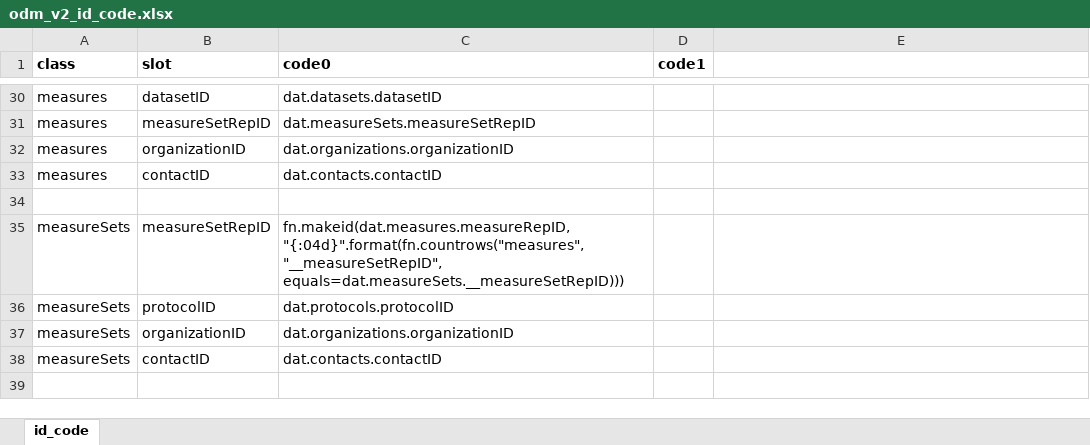
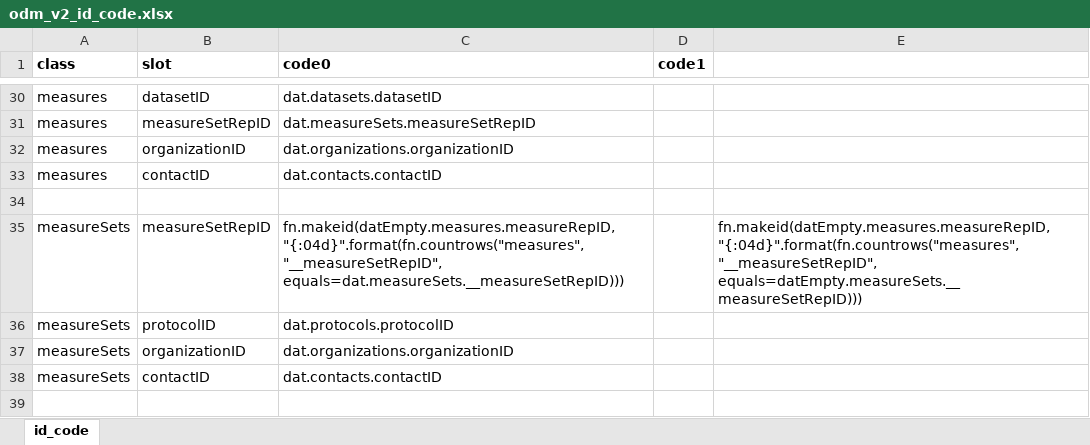
Before and after one commit to PHES-ODM/PHES-ODM-MapGenerator, an Excel workbook: data/odm_v2/odm_v2_id_code.xlsx, sheet id_code, drawn as a sheet; only a part is shown, gaps mark what is left out; values as stored, in another font and other column widths than the file's, no borders; the diff covers the shown part only; the diff names each change by its address in the sheet, - before the commit and + after, or states it on an @@ line.

```diff
--- a/data/odm_v2/odm_v2_id_code.xlsx (sheet id_code)
+++ b/data/odm_v2/odm_v2_id_code.xlsx (sheet id_code)
-C35 (code0): fn.makeid(dat.measures.measureRepID, "{:04d}".format(fn.countrows("measures", "__measureSetRepID",…
+C35 (code0): fn.makeid(datEmpty.measures.measureRepID, "{:04d}".format(fn.countrows("measures", "__measureSetRepID",…
-E35: (empty)
+E35: fn.makeid(datEmpty.measures.measureRepID, "{:04d}".format(fn.countrows("measures", "__measureSetRepID", equals=datEmpty.measureSets.__measureSetRepID)))
```
Also changed, not shown: 29 edited cells elsewhere in this sheet.
